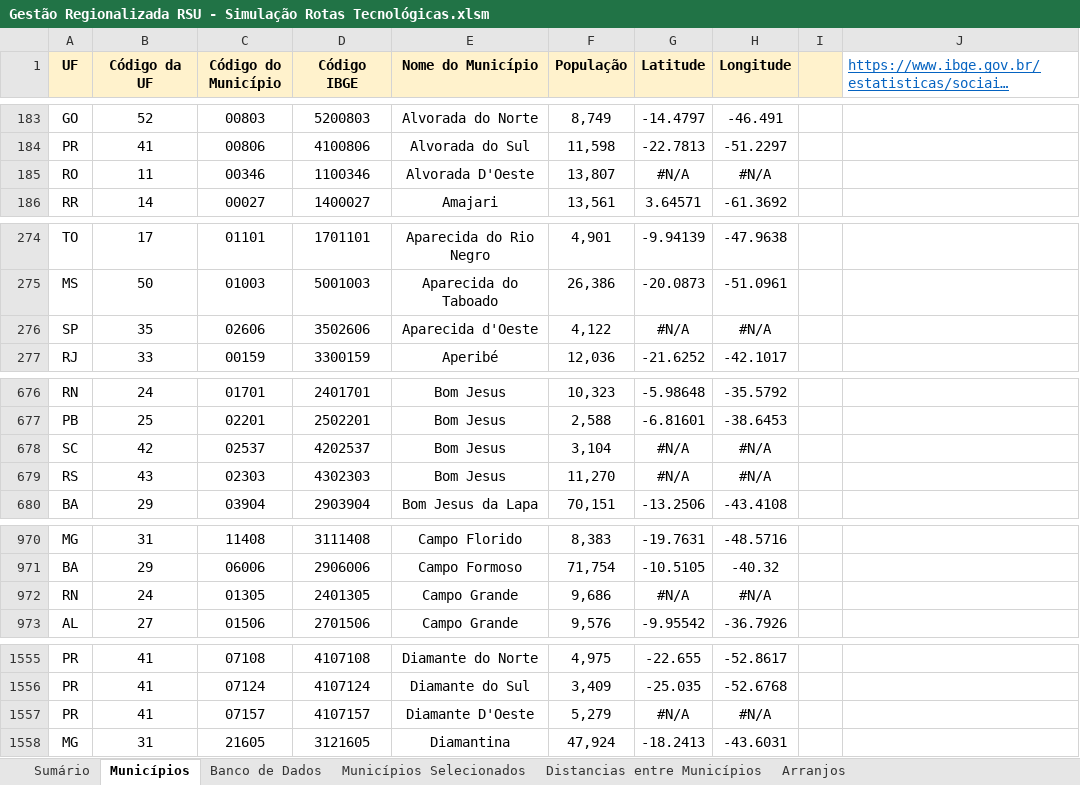
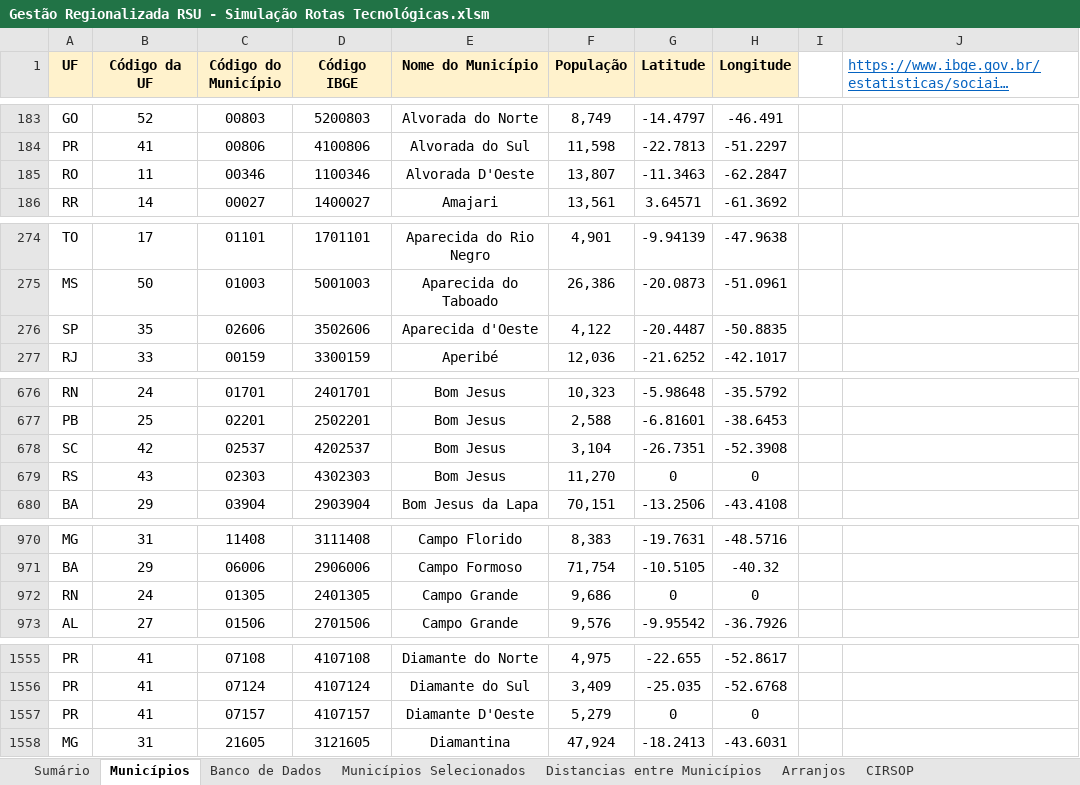
Before and after one commit to cristiansimioni/gestaoregionalizadarsu, an Excel workbook: Gestão Regionalizada RSU - Simulação Rotas Tecnológicas.xlsm, sheet Municípios, drawn as a sheet; only a part is shown, gaps mark what is left out; long unchanged cells end in …; values as stored, in another font and other column widths than the file's, no borders; table styles not drawn; the diff covers the shown part only; the diff names each change by its address in the sheet, - before the commit and + after, or states it on an @@ line.

```diff
--- a/Gestão Regionalizada RSU - Simulação Rotas Tecnológicas.xlsm (sheet Municípios)
+++ b/Gestão Regionalizada RSU - Simulação Rotas Tecnológicas.xlsm (sheet Municípios)
+sheet tab: CIRSOP
-I1 fill: #FFF2CC
+I1 fill: none
-G185 (Latitude): #N/A
+G185 (Latitude): -11.3463
-H185 (Longitude): #N/A
+H185 (Longitude): -62.2847
-G276 (Latitude): #N/A
+G276 (Latitude): -20.4487
-H276 (Longitude): #N/A
+H276 (Longitude): -50.8835
-G678 (Latitude): #N/A
+G678 (Latitude): -26.7351
-H678 (Longitude): #N/A
+H678 (Longitude): -52.3908
-G679 (Latitude): #N/A
+G679 (Latitude): 0
-H679 (Longitude): #N/A
+H679 (Longitude): 0
-G972 (Latitude): #N/A
+G972 (Latitude): 0
-H972 (Longitude): #N/A
+H972 (Longitude): 0
-G1557 (Latitude): #N/A
+G1557 (Latitude): 0
-H1557 (Longitude): #N/A
+H1557 (Longitude): 0
```
Also changed, not shown: 26 edited cells elsewhere in this sheet, formulas that keep their value, charts or pictures, 36 other files.
